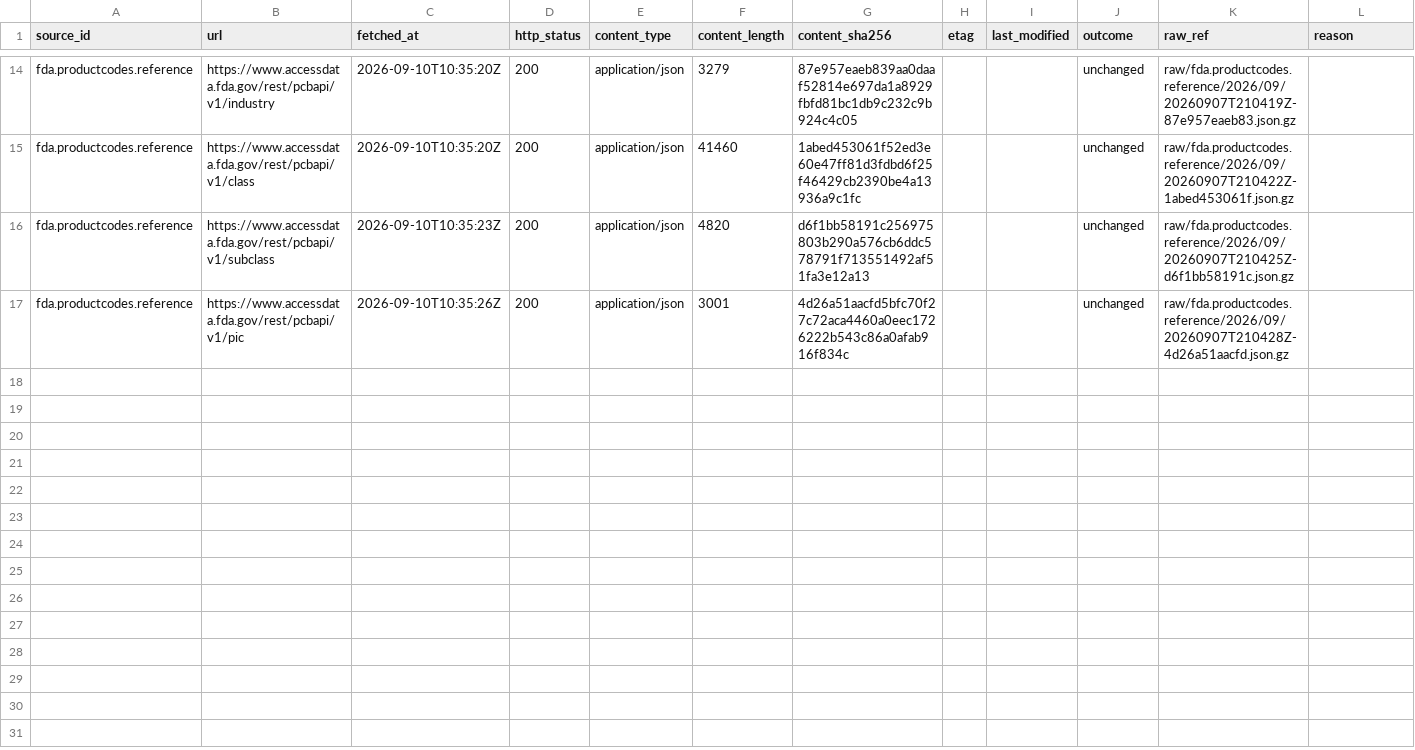
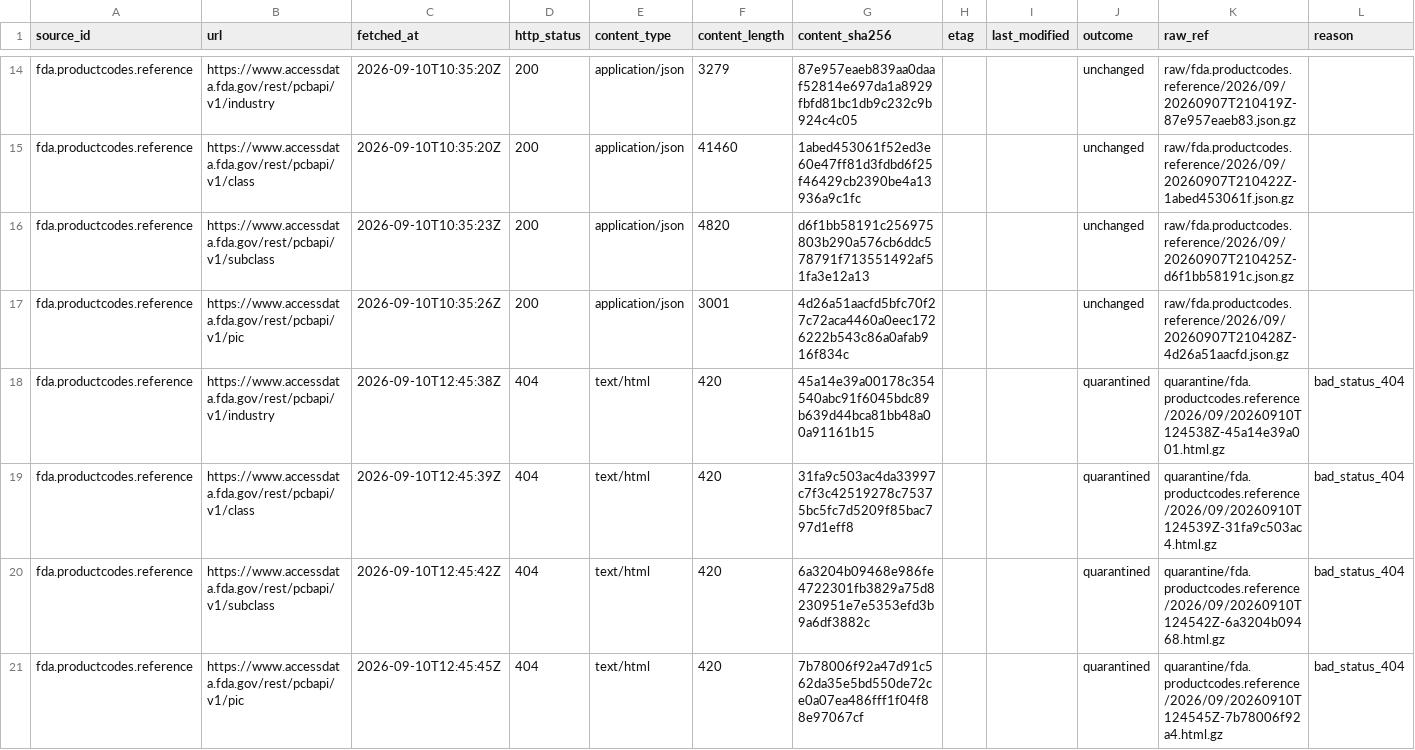
Before and after one commit to q3dresearch/wss-drug-scarcity, a CSV file: manifest/fda.productcodes.reference/2026-09.csv, drawn as a sheet; only a part is shown, gaps mark what is left out; rows hold the shown columns only; the diff names each change by its address in the sheet, - before the commit and + after, or states it on an @@ line.

```diff
--- a/manifest/fda.productcodes.reference/2026-09.csv
+++ b/manifest/fda.productcodes.reference/2026-09.csv
+row 18: fda.productcodes.reference | https://www.accessdata.fda.gov/rest/pcbapi/v1/industry | 2026-09-10T12:45:38Z | 404 | text/html | 420 | 45a14e39a00178c354540abc91f6045bdc89b639d44bca81bb48a00a91161b15 |  |  | quarantined | quarantine/fda.productcodes.reference/2026/09/20260910T124538Z-45a14e39a001.html.gz | bad_status_404
+row 19: fda.productcodes.reference | https://www.accessdata.fda.gov/rest/pcbapi/v1/class | 2026-09-10T12:45:39Z | 404 | text/html | 420 | 31fa9c503ac4da33997c7f3c42519278c75375bc5fc7d5209f85bac797d1eff8 |  |  | quarantined | quarantine/fda.productcodes.reference/2026/09/20260910T124539Z-31fa9c503ac4.html.gz | bad_status_404
+row 20: fda.productcodes.reference | https://www.accessdata.fda.gov/rest/pcbapi/v1/subclass | 2026-09-10T12:45:42Z | 404 | text/html | 420 | 6a3204b09468e986fe4722301fb3829a75d8230951e7e5353efd3b9a6df3882c |  |  | quarantined | quarantine/fda.productcodes.reference/2026/09/20260910T124542Z-6a3204b09468.html.gz | bad_status_404
+row 21: fda.productcodes.reference | https://www.accessdata.fda.gov/rest/pcbapi/v1/pic | 2026-09-10T12:45:45Z | 404 | text/html | 420 | 7b78006f92a47d91c562da35e5bd550de72ce0a07ea486fff1f04f88e97067cf |  |  | quarantined | quarantine/fda.productcodes.reference/2026/09/20260910T124545Z-7b78006f92a4.html.gz | bad_status_404
```
Also changed, not shown: manifest/fda.decrs.excluded/2026-09.csv, manifest/fda.decrs.registrations/2026-09.csv, 5 other files.
